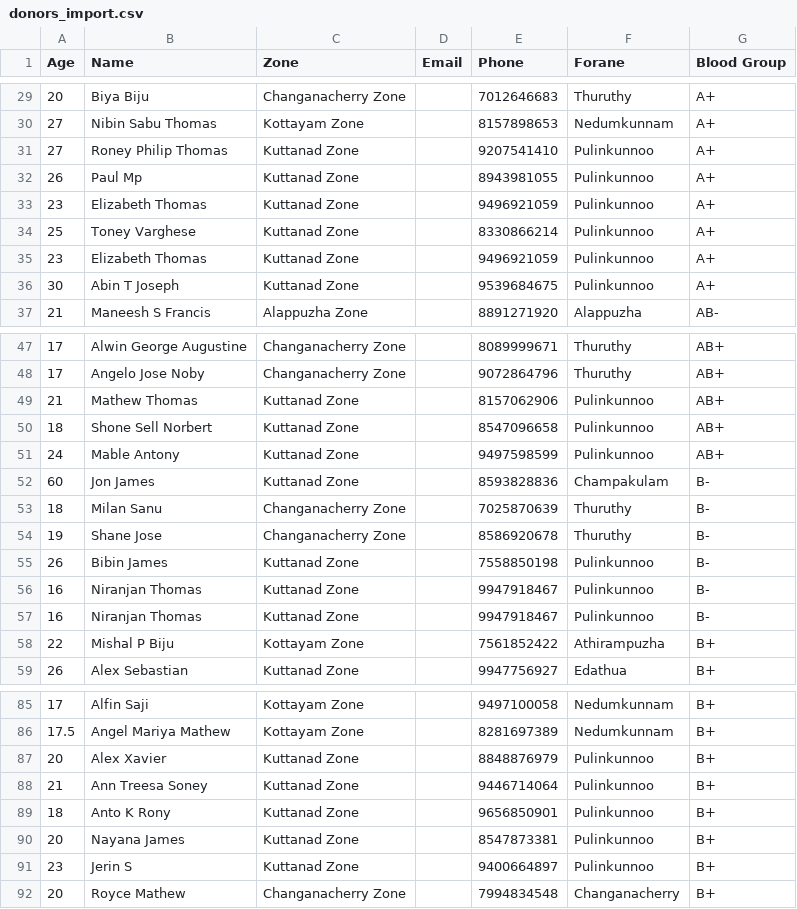
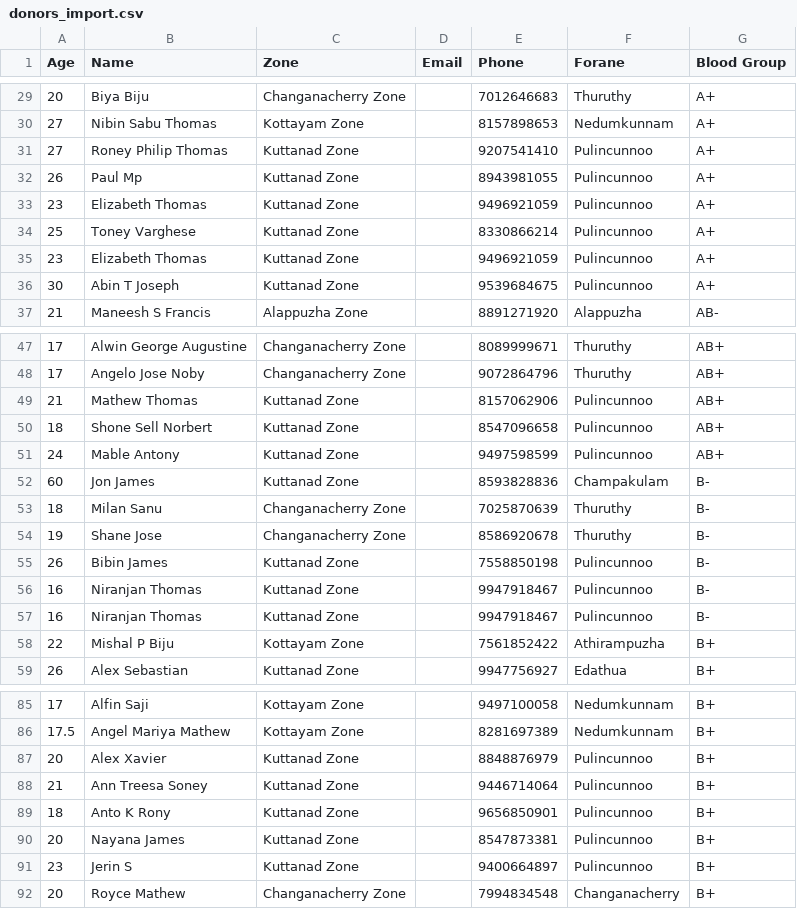
Before and after one commit to yuvadeeptismymchryathiroopatha/BloodDonors, a CSV file: donors_import.csv, drawn as a sheet; only a part is shown, gaps mark what is left out; the diff covers the shown part only.

Commit message:
update all occurrences of Pulinkunnoo to Pulincunnoo across UI dropdowns, zone mappings, import files, and database records

```diff
--- a/donors_import.csv
+++ b/donors_import.csv
@@ -30,8 +30,8 @@
 "27","Nibin Sabu Thomas","Kottayam Zone","","8157898653","Nedumkunnam","A+"
-"27","Roney Philip Thomas","Kuttanad Zone","","9207541410","Pulinkunnoo","A+"
-"26","Paul Mp","Kuttanad Zone","","8943981055","Pulinkunnoo","A+"
-"23","Elizabeth Thomas","Kuttanad Zone","","9496921059","Pulinkunnoo","A+"
-"25","Toney Varghese","Kuttanad Zone","","8330866214","Pulinkunnoo","A+"
-"23","Elizabeth Thomas","Kuttanad Zone","","9496921059","Pulinkunnoo","A+"
-"30","Abin T Joseph","Kuttanad Zone","","9539684675","Pulinkunnoo","A+"
+"27","Roney Philip Thomas","Kuttanad Zone","","9207541410","Pulincunnoo","A+"
+"26","Paul Mp","Kuttanad Zone","","8943981055","Pulincunnoo","A+"
+"23","Elizabeth Thomas","Kuttanad Zone","","9496921059","Pulincunnoo","A+"
+"25","Toney Varghese","Kuttanad Zone","","8330866214","Pulincunnoo","A+"
+"23","Elizabeth Thomas","Kuttanad Zone","","9496921059","Pulincunnoo","A+"
+"30","Abin T Joseph","Kuttanad Zone","","9539684675","Pulincunnoo","A+"
 "21","Maneesh S Francis","Alappuzha Zone","","8891271920","Alappuzha","AB-"
@@ -48,5 +48,5 @@
 "17","Angelo Jose Noby","Changanacherry Zone","","9072864796","Thuruthy","AB+"
-"21","Mathew Thomas","Kuttanad Zone","","8157062906","Pulinkunnoo","AB+"
-"18","Shone Sell Norbert","Kuttanad Zone","","8547096658","Pulinkunnoo","AB+"
-"24","Mable Antony","Kuttanad Zone","","9497598599","Pulinkunnoo","AB+"
+"21","Mathew Thomas","Kuttanad Zone","","8157062906","Pulincunnoo","AB+"
+"18","Shone Sell Norbert","Kuttanad Zone","","8547096658","Pulincunnoo","AB+"
+"24","Mable Antony","Kuttanad Zone","","9497598599","Pulincunnoo","AB+"
 "60","Jon James","Kuttanad Zone","","8593828836","Champakulam","B-"
@@ -54,5 +54,5 @@
 "19","Shane Jose","Changanacherry Zone","","8586920678","Thuruthy","B-"
-"26","Bibin James","Kuttanad Zone","","7558850198","Pulinkunnoo","B-"
-"16","Niranjan Thomas","Kuttanad Zone","","9947918467","Pulinkunnoo","B-"
-"16","Niranjan Thomas","Kuttanad Zone","","9947918467","Pulinkunnoo","B-"
+"26","Bibin James","Kuttanad Zone","","7558850198","Pulincunnoo","B-"
+"16","Niranjan Thomas","Kuttanad Zone","","9947918467","Pulincunnoo","B-"
+"16","Niranjan Thomas","Kuttanad Zone","","9947918467","Pulincunnoo","B-"
 "22","Mishal P Biju","Kottayam Zone","","7561852422","Athirampuzha","B+"
@@ -86,7 +86,7 @@
 "17.5","Angel Mariya Mathew","Kottayam Zone","","8281697389","Nedumkunnam","B+"
-"20","Alex Xavier","Kuttanad Zone","","8848876979","Pulinkunnoo","B+"
-"21","Ann Treesa Soney","Kuttanad Zone","","9446714064","Pulinkunnoo","B+"
-"18","Anto K Rony","Kuttanad Zone","","9656850901","Pulinkunnoo","B+"
-"20","Nayana James","Kuttanad Zone","","8547873381","Pulinkunnoo","B+"
-"23","Jerin S","Kuttanad Zone","","9400664897","Pulinkunnoo","B+"
+"20","Alex Xavier","Kuttanad Zone","","8848876979","Pulincunnoo","B+"
+"21","Ann Treesa Soney","Kuttanad Zone","","9446714064","Pulincunnoo","B+"
+"18","Anto K Rony","Kuttanad Zone","","9656850901","Pulincunnoo","B+"
+"20","Nayana James","Kuttanad Zone","","8547873381","Pulincunnoo","B+"
+"23","Jerin S","Kuttanad Zone","","9400664897","Pulincunnoo","B+"
 "20","Royce Mathew","Changanacherry Zone","","7994834548","Changanacherry","B+"
```
Also changed, not shown: 6 edited cells elsewhere in this file, 4 other files.
